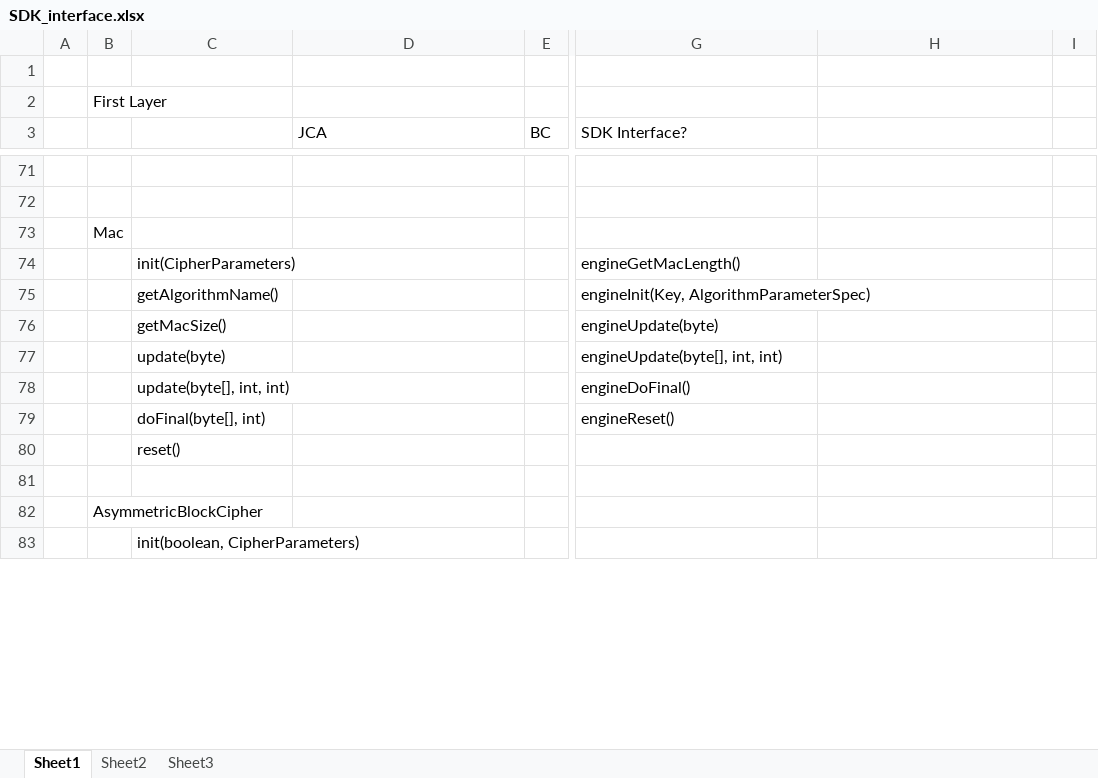
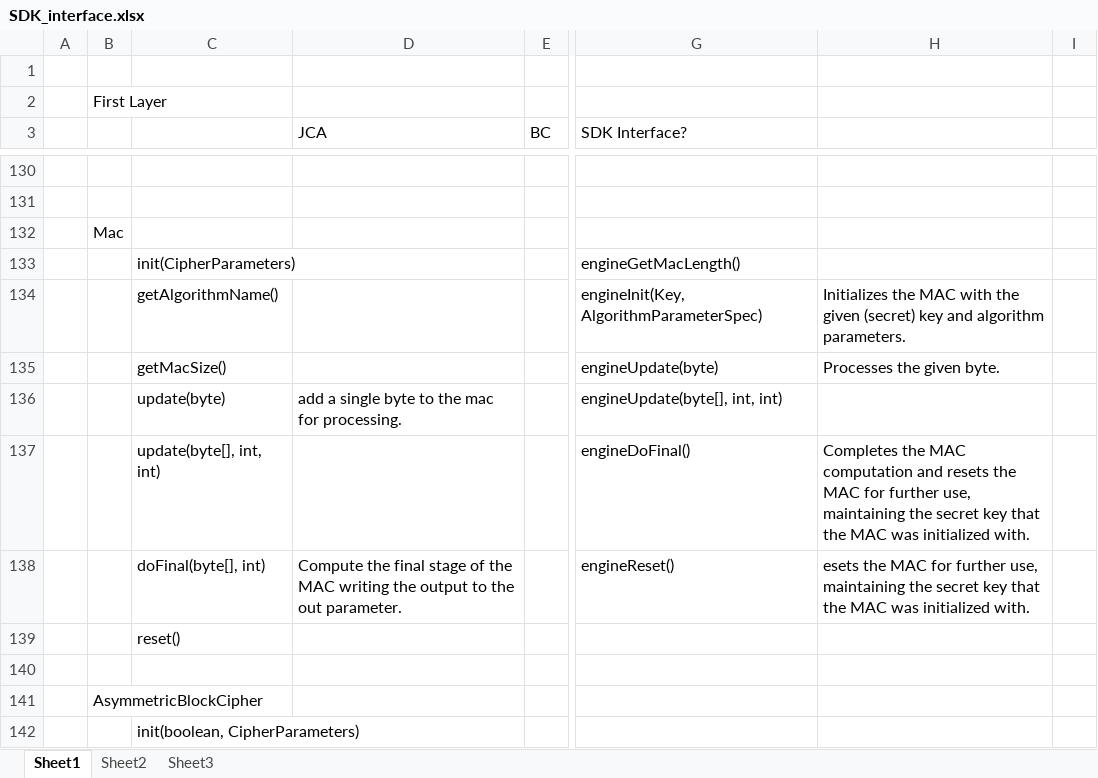
Before and after one commit to muelli/scapi, an Excel workbook: Docs/SDK_interface.xlsx, sheet Sheet1, drawn as a sheet; only a part is shown, gaps mark what is left out; values as stored, in another font and other column widths than the file's, no cell formats; addresses are those after the commit; the diff covers the shown part only; the diff names each change by its address in the sheet, - before the commit and + after, or states it on an @@ line.

```diff
--- a/Docs/SDK_interface.xlsx (sheet Sheet1)
+++ b/Docs/SDK_interface.xlsx (sheet Sheet1)
-H134: (empty)
+H134: Initializes the MAC with the given (secret) key and algorithm parameters.
-H135: (empty)
+H135: Processes the given byte.
-D136 (JCA): (empty)
+D136 (JCA): add a single byte to the mac for processing.
-H137: (empty)
+H137: Completes the MAC computation and resets the MAC for further use, maintaining the secret key that the MAC was initialized with.
-D138 (JCA): (empty)
+D138 (JCA): Compute the final stage of the MAC writing the output to the out parameter.
-H138: (empty)
+H138: esets the MAC for further use, maintaining the secret key that the MAC was initialized with.
```
Also changed, not shown: 68 added rows, 9 removed rows and 20 edited cells elsewhere in this sheet, cell formats.
